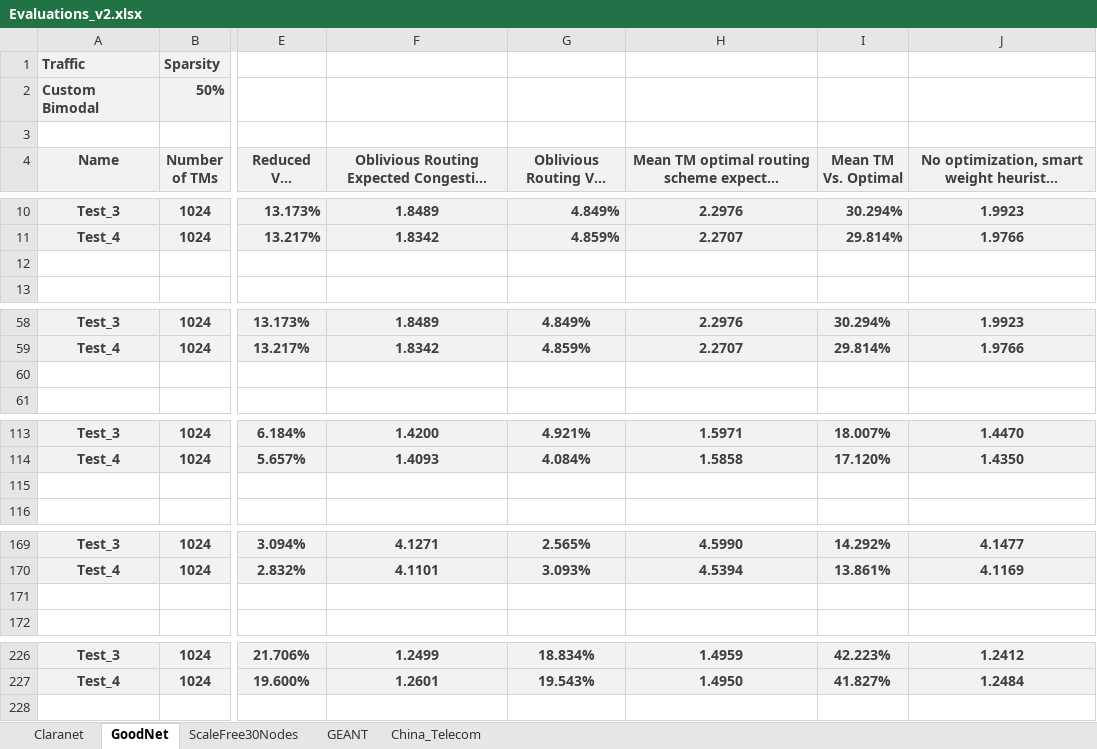
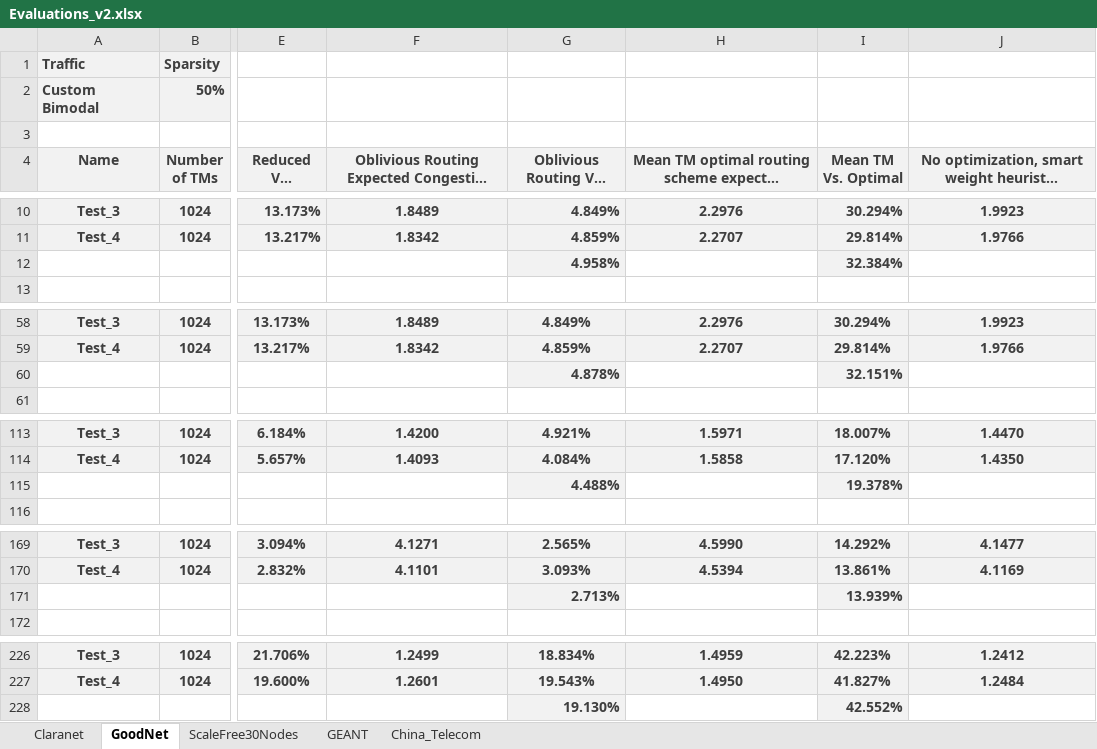
Before and after one commit to idoyehe/hybrid_routing_KNERUL, an Excel workbook: Smart_Nodes_Routing/Evaluations_v2.xlsx, sheet GoodNet, drawn as a sheet; only a part is shown, gaps mark what is left out; long unchanged cells end in …; values as stored, in another font and other column widths than the file's, no borders; charts and pictures not drawn; rows hold the shown columns only; the diff names each change by its address in the sheet, - before the commit and + after, or states it on an @@ line.

```diff
--- a/Smart_Nodes_Routing/Evaluations_v2.xlsx (sheet GoodNet)
+++ b/Smart_Nodes_Routing/Evaluations_v2.xlsx (sheet GoodNet)
-row 12: (empty)
+row 12:  |  |  |  | 4.958% |  | 32.384%
-G12 fill: none
+G12 fill: #F2F2F2
-I12 fill: none
+I12 fill: #F2F2F2
-row 60: (empty)
+row 60:  |  |  |  | 4.878% |  | 32.151%
-G60 fill: none
+G60 fill: #F2F2F2
-I60 fill: none
+I60 fill: #F2F2F2
-row 115: (empty)
+row 115:  |  |  |  | 4.488% |  | 19.378%
-G115 fill: none
+G115 fill: #F2F2F2
-I115 fill: none
+I115 fill: #F2F2F2
-row 171: (empty)
+row 171:  |  |  |  | 2.713% |  | 13.939%
-G171 fill: none
+G171 fill: #F2F2F2
-I171 fill: none
+I171 fill: #F2F2F2
+row 228:  |  |  |  | 19.130% |  | 42.552%
```
Also changed, not shown: sheet Claranet, sheet GEANT, sheet ScaleFree30Nodes, sheet China_Telecom, 11 other files.
